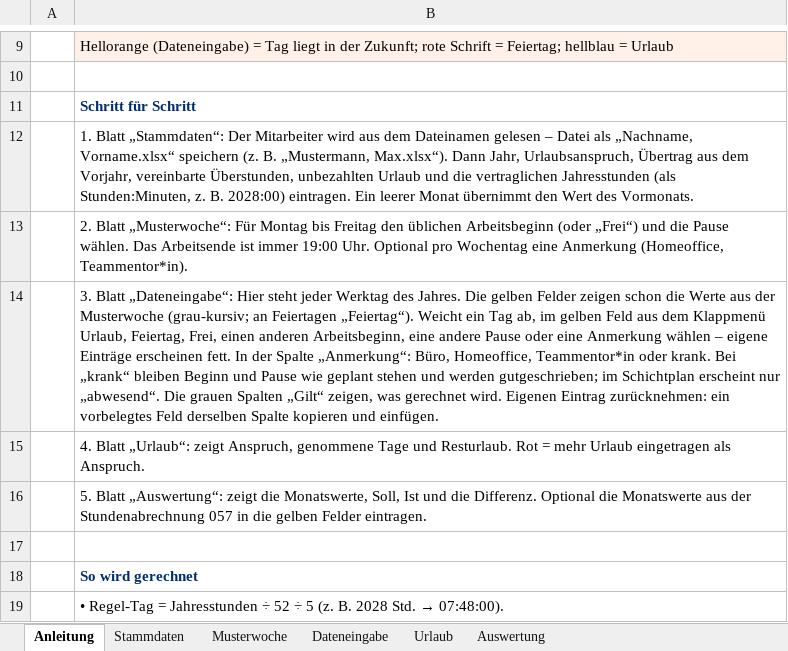
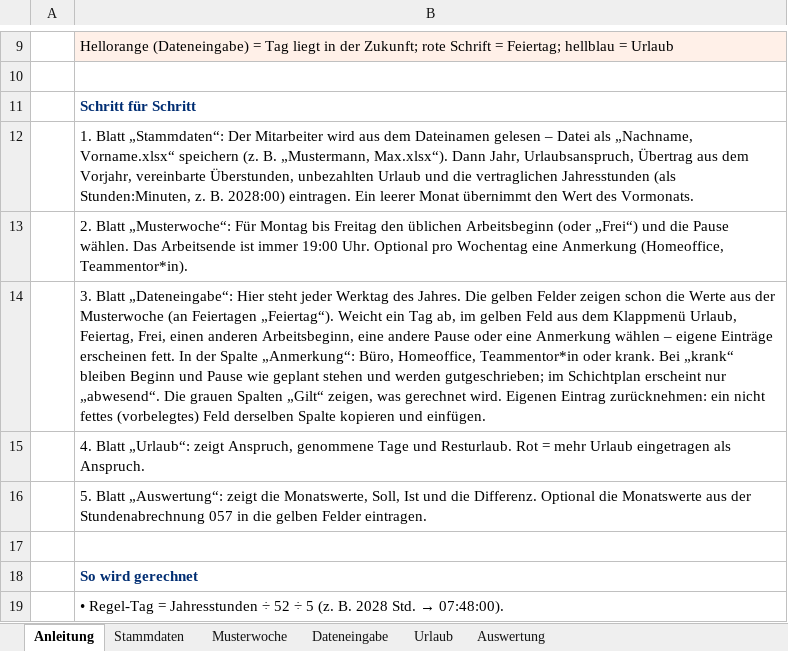
Before and after one commit to marchens1977/Arbeitszeiterfassung, an Excel workbook: excel/Arbeitszeiterfassung.xlsx, sheet Anleitung, drawn as a sheet; only a part is shown, gaps mark what is left out; values as stored, in another font and other column widths than the file's, no borders; the diff names each change by its address in the sheet, - before the commit and + after, or states it on an @@ line.

```diff
--- a/excel/Arbeitszeiterfassung.xlsx (sheet Anleitung)
+++ b/excel/Arbeitszeiterfassung.xlsx (sheet Anleitung)
-B14: …der Musterwoche (grau-kursiv; an Feiertagen „Feiertag“). Weicht ein Tag ab, im gelben Feld aus dem Klappmenü Urlaub, Feiertag, Frei, einen anderen Arbeitsbeginn, eine andere Pause oder eine Anmerkung wählen – eigene Einträge erscheinen fett. In der Spalte „Anmerkung“: Büro, Homeoffice, Teammentor*in oder krank. Bei „krank“ bleiben Beginn und Pause wie geplant stehen und werden gutgeschrieben; im Schichtplan erscheint nur „abwesend“. Die grauen Spalten „Gilt“ zeigen, was gerechnet wird. Eigenen Eintrag zurücknehmen: ein vorbelegtes Feld derselben…
+B14: …der Musterwoche (an Feiertagen „Feiertag“). Weicht ein Tag ab, im gelben Feld aus dem Klappmenü Urlaub, Feiertag, Frei, einen anderen Arbeitsbeginn, eine andere Pause oder eine Anmerkung wählen – eigene Einträge erscheinen fett. In der Spalte „Anmerkung“: Büro, Homeoffice, Teammentor*in oder krank. Bei „krank“ bleiben Beginn und Pause wie geplant stehen und werden gutgeschrieben; im Schichtplan erscheint nur „abwesend“. Die grauen Spalten „Gilt“ zeigen, was gerechnet wird. Eigenen Eintrag zurücknehmen: ein nicht fettes (vorbelegtes) Feld derselben…
```
Also changed, not shown: sheet Dateneingabe, sheet Stammdaten, sheet Auswertung, sheet Urlaub, sheet Musterwoche, 1 other file.
